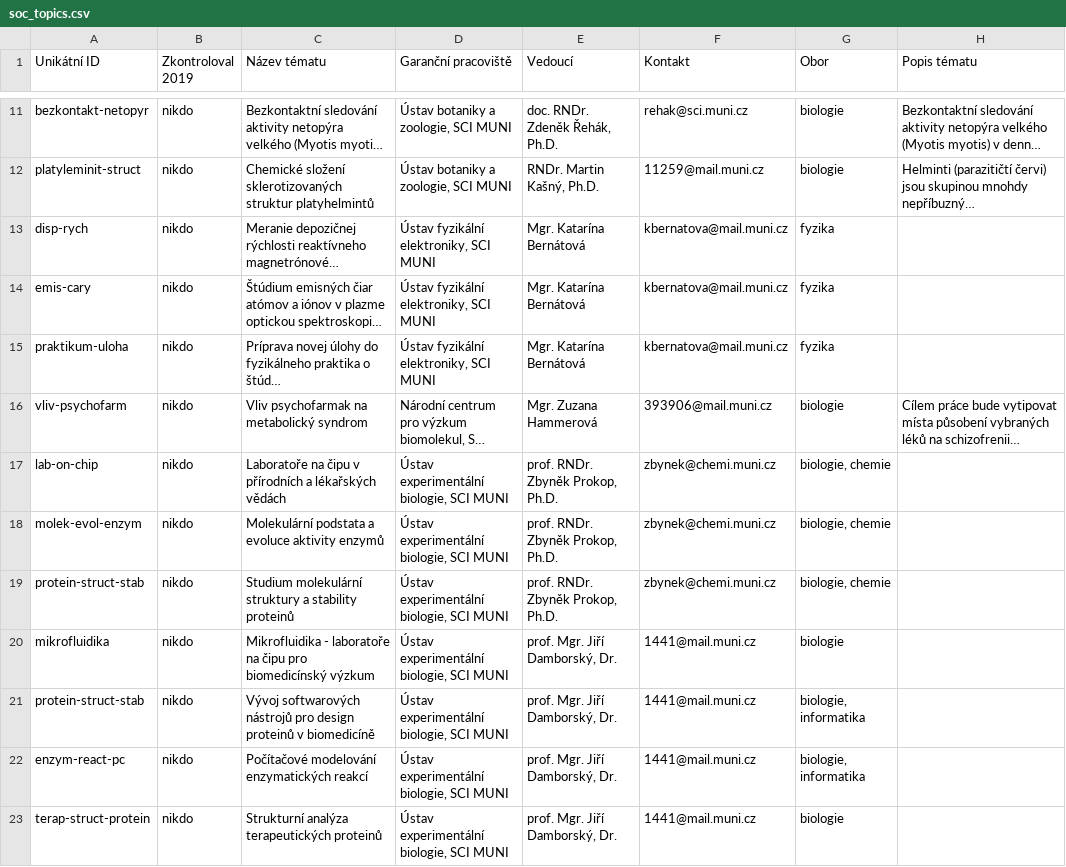
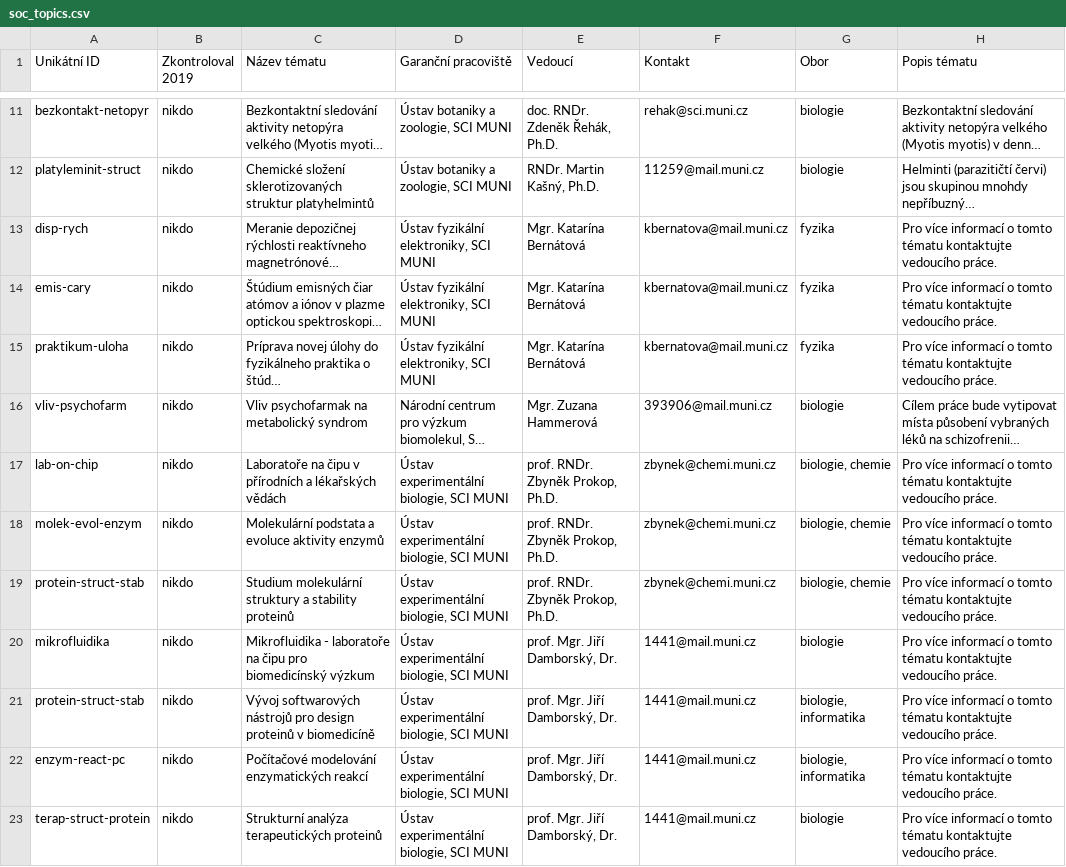
Before and after one commit to zverinec/prostredoskolaky-web, a CSV file: soc_topics.csv, drawn as a sheet; only a part is shown, gaps mark what is left out; long unchanged cells end in …; the diff covers the shown part only; the diff names each change by its address in the sheet, - before the commit and + after, or states it on an @@ line.

```diff
--- a/soc_topics.csv
+++ b/soc_topics.csv
-H13:H15 (Popis tématu): (empty)
+H13:H15 (Popis tématu): Pro více informací o tomto tématu kontaktujte vedoucího práce.
-H17:H23 (Popis tématu): (empty)
+H17:H23 (Popis tématu): Pro více informací o tomto tématu kontaktujte vedoucího práce.
```
Also changed, not shown: 16 edited cells elsewhere in this file.
